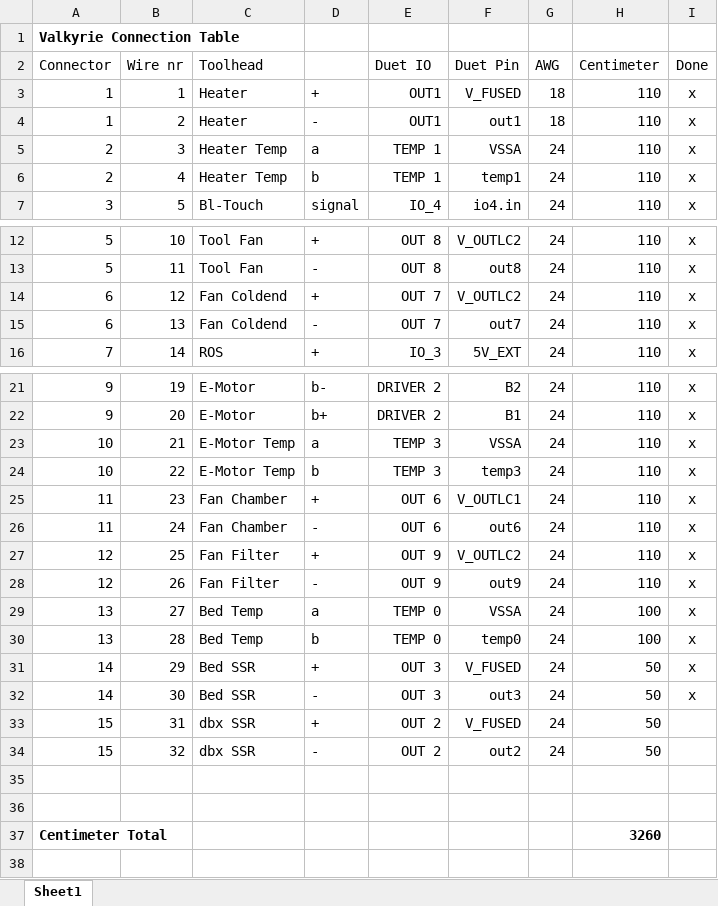
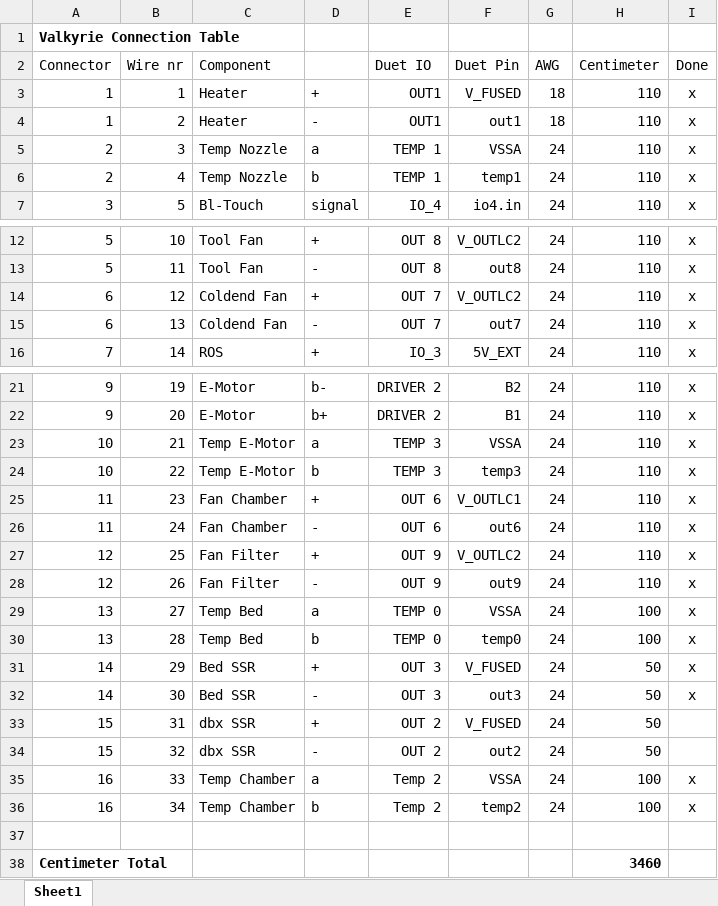
Before and after one commit to RoyBerntsenDesign/Project-Valkyrie, an Excel workbook: Firmware/RRF/Valkyrie Duet 3 6HC Connection Table.xlsx, sheet Sheet1, drawn as a sheet; only a part is shown, gaps mark what is left out; values as stored, in another font and other column widths than the file's, no borders; removed rows and columns are numbered as before the commit, all else as after; the diff names each change by its address in the sheet, - before the commit and + after, or states it on an @@ line.

Commit message:
Update Valkyrie Duet 3 6HC Connection Table.xlsx
added chamber temp

```diff
--- a/Firmware/RRF/Valkyrie Duet 3 6HC Connection Table.xlsx (sheet Sheet1)
+++ b/Firmware/RRF/Valkyrie Duet 3 6HC Connection Table.xlsx (sheet Sheet1)
-C2: Toolhead
+C2: Component
-C5:C6 (Component): Heater Temp
+C5:C6 (Component): Temp Nozzle
-C14:C15 (Component): Fan Coldend
+C14:C15 (Component): Coldend Fan
-C23:C24 (Component): E-Motor Temp
+C23:C24 (Component): Temp E-Motor
-C29:C30 (Component): Bed Temp
+C29:C30 (Component): Temp Bed
+row 35: 16 | 33 | Temp Chamber | a | Temp 2 | VSSA | 24 | 100 | x
+row 36: 16 | 34 | Temp Chamber | b | Temp 2 | temp2 | 24 | 100 | x
-row 38: (empty)
+row 38: Centimeter Total |  |  |  |  |  |  | 3460
-row 37: Centimeter Total |  |  |  |  |  |  | 3260
```
